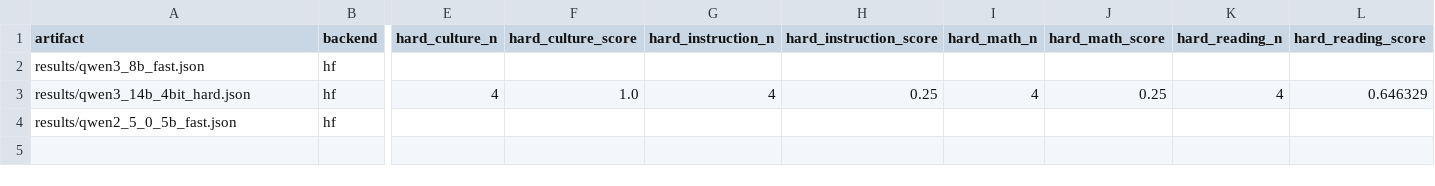
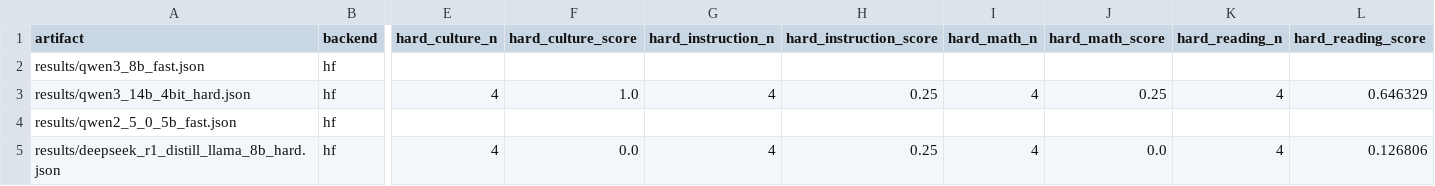
Before and after one commit to heyparsadev/persian-llm-eval, a CSV file: leaderboard/leaderboard.csv, drawn as a sheet; only a part is shown, gaps mark what is left out; rows hold the shown columns only; the diff names each change by its address in the sheet, - before the commit and + after, or states it on an @@ line.

Commit message:
Add DeepSeek R1 distill hard benchmark result

```diff
--- a/leaderboard/leaderboard.csv
+++ b/leaderboard/leaderboard.csv
+row 5: results/deepseek_r1_distill_llama_8b_hard.json | hf | 4 | 0.0 | 4 | 0.25 | 4 | 0.0 | 4 | 0.126806
```
Also changed, not shown: spaces/leaderboard/leaderboard.csv, 4 other files.
